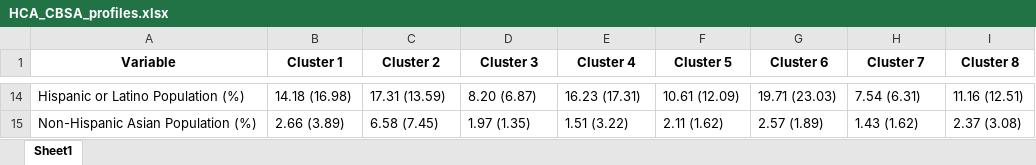
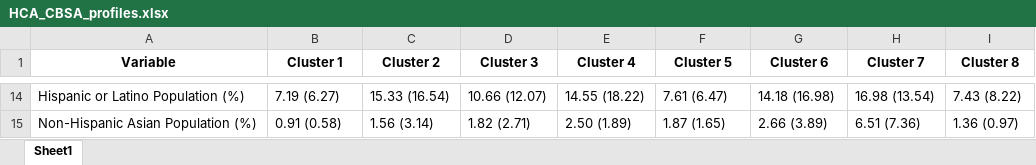
Before and after one commit to zyrasmith/out_migration, an Excel workbook: data/HCA_CBSA_profiles.xlsx, sheet Sheet1, drawn as a sheet; only a part is shown, gaps mark what is left out; values as stored, in another font and other column widths than the file's, no borders; the diff covers the shown part only; the diff names each change by its address in the sheet, - before the commit and + after, or states it on an @@ line.

```diff
--- a/data/HCA_CBSA_profiles.xlsx (sheet Sheet1)
+++ b/data/HCA_CBSA_profiles.xlsx (sheet Sheet1)
-B14 (Cluster 1): 14.18 (16.98)
+B14 (Cluster 1): 7.19 (6.27)
-C14 (Cluster 2): 17.31 (13.59)
+C14 (Cluster 2): 15.33 (16.54)
-D14 (Cluster 3): 8.20 (6.87)
+D14 (Cluster 3): 10.66 (12.07)
-E14 (Cluster 4): 16.23 (17.31)
+E14 (Cluster 4): 14.55 (18.22)
-F14 (Cluster 5): 10.61 (12.09)
+F14 (Cluster 5): 7.61 (6.47)
-G14 (Cluster 6): 19.71 (23.03)
+G14 (Cluster 6): 14.18 (16.98)
-H14 (Cluster 7): 7.54 (6.31)
+H14 (Cluster 7): 16.98 (13.54)
-I14 (Cluster 8): 11.16 (12.51)
+I14 (Cluster 8): 7.43 (8.22)
-B15 (Cluster 1): 2.66 (3.89)
+B15 (Cluster 1): 0.91 (0.58)
-C15 (Cluster 2): 6.58 (7.45)
+C15 (Cluster 2): 1.56 (3.14)
-D15 (Cluster 3): 1.97 (1.35)
+D15 (Cluster 3): 1.82 (2.71)
-E15 (Cluster 4): 1.51 (3.22)
+E15 (Cluster 4): 2.50 (1.89)
-F15 (Cluster 5): 2.11 (1.62)
+F15 (Cluster 5): 1.87 (1.65)
-G15 (Cluster 6): 2.57 (1.89)
+G15 (Cluster 6): 2.66 (3.89)
-H15 (Cluster 7): 1.43 (1.62)
+H15 (Cluster 7): 6.51 (7.36)
-I15 (Cluster 8): 2.37 (3.08)
+I15 (Cluster 8): 1.36 (0.97)
```
Also changed, not shown: 96 edited cells elsewhere in this sheet, data/FAMD_dimensions.xlsx, data/HCA_cluster_distribution.xlsx, 13 other files.
